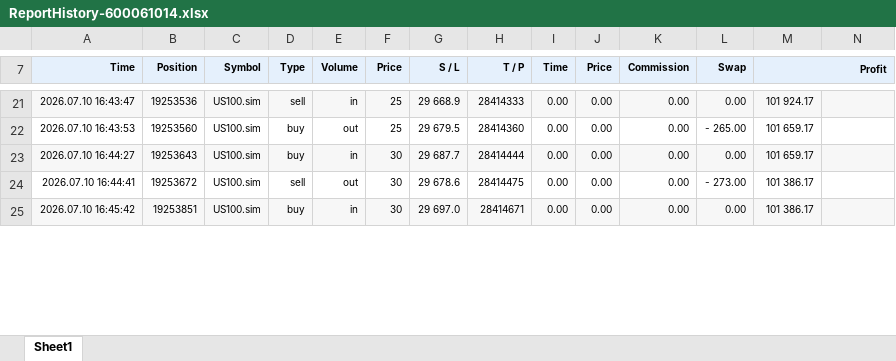
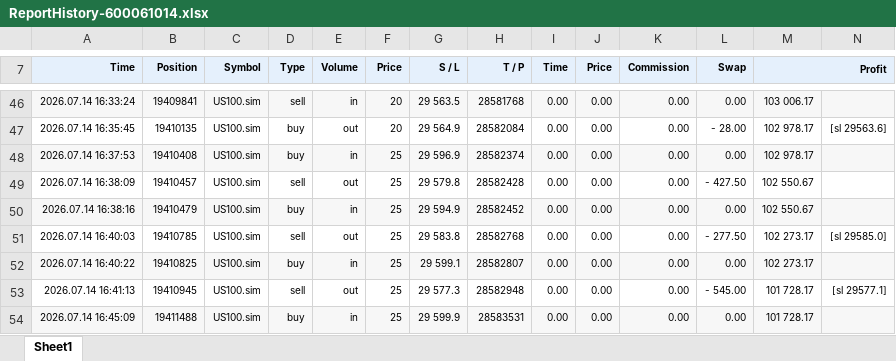
Before and after one commit to khoanatran/Trading_DashBoard, an Excel workbook: ReportHistory-600061014.xlsx, sheet Sheet1, drawn as a sheet; only a part is shown, gaps mark what is left out; values as stored, in another font and other column widths than the file's, no borders; charts and pictures not drawn; removed rows and columns are numbered as before the commit, all else as after; the diff covers the shown part only; the diff names each change by its address in the sheet, - before the commit and + after, or states it on an @@ line.

```diff
--- a/ReportHistory-600061014.xlsx (sheet Sheet1)
+++ b/ReportHistory-600061014.xlsx (sheet Sheet1)
-A46 (Time): 2026.07.10 16:43:47
+A46 (Time): 2026.07.14 16:33:24
-B46 (Position): 19253536
+B46 (Position): 19409841
-F46 (Price): 25
+F46 (Price): 20
-G46 (S / L): 29 668.9
+G46 (S / L): 29 563.5
-H46 (T / P): 28414333
+H46 (T / P): 28581768
-M46 (Profit): 101 924.17
+M46 (Profit): 103 006.17
+row 47: 2026.07.14 16:35:45 | 19410135 | US100.sim | buy | out | 20 | 29 564.9 | 28582084 | 0.00 | 0.00 | 0.00 | - 28.00 | 102 978.17 | [sl 29563.6]
-A48 (Time): 2026.07.10 16:43:53
+A48 (Time): 2026.07.14 16:37:53
-A48:N48 fill: none
+A48:N48 fill: #F7F7F7
-B48 (Position): 19253560
+B48 (Position): 19410408
-E48 (Volume): out
+E48 (Volume): in
-G48 (S / L): 29 679.5
+G48 (S / L): 29 596.9
-H48 (T / P): 28414360
+H48 (T / P): 28582374
-L48 (Swap): - 265.00
+L48 (Swap): 0.00
-M48 (Profit): 101 659.17
+M48 (Profit): 102 978.17
+row 49: 2026.07.14 16:38:09 | 19410457 | US100.sim | sell | out | 25 | 29 579.8 | 28582428 | 0.00 | 0.00 | 0.00 | - 427.50 | 102 550.67
+row 50: 2026.07.14 16:38:16 | 19410479 | US100.sim | buy | in | 25 | 29 594.9 | 28582452 | 0.00 | 0.00 | 0.00 | 0.00 | 102 550.67
+row 51: 2026.07.14 16:40:03 | 19410785 | US100.sim | sell | out | 25 | 29 583.8 | 28582768 | 0.00 | 0.00 | 0.00 | - 277.50 | 102 273.17 | [sl 29585.0]
-A52 (Time): 2026.07.10 16:44:27
+A52 (Time): 2026.07.14 16:40:22
-B52 (Position): 19253643
+B52 (Position): 19410825
-F52 (Price): 30
+F52 (Price): 25
-G52 (S / L): 29 687.7
+G52 (S / L): 29 599.1
-H52 (T / P): 28414444
+H52 (T / P): 28582807
-M52 (Profit): 101 659.17
+M52 (Profit): 102 273.17
-row 24: 2026.07.10 16:44:41 | 19253672 | US100.sim | sell | out | 30 | 29 678.6 | 28414475 | 0.00 | 0.00 | 0.00 | - 273.00 | 101 386.17
+row 53: 2026.07.14 16:41:13 | 19410945 | US100.sim | sell | out | 25 | 29 577.3 | 28582948 | 0.00 | 0.00 | 0.00 | - 545.00 | 101 728.17 | [sl 29577.1]
-A54 (Time): 2026.07.10 16:45:42
+A54 (Time): 2026.07.14 16:45:09
-B54 (Position): 19253851
+B54 (Position): 19411488
-F54 (Price): 30
+F54 (Price): 25
-G54 (S / L): 29 697.0
+G54 (S / L): 29 599.9
-H54 (T / P): 28414671
+H54 (T / P): 28583531
-M54 (Profit): 101 386.17
+M54 (Profit): 101 728.17
```
Also changed, not shown: 34 added rows, 3 removed rows, 59 edited cells and cell formats elsewhere in this sheet, formulas that keep their value, charts or pictures, 1 other file.
